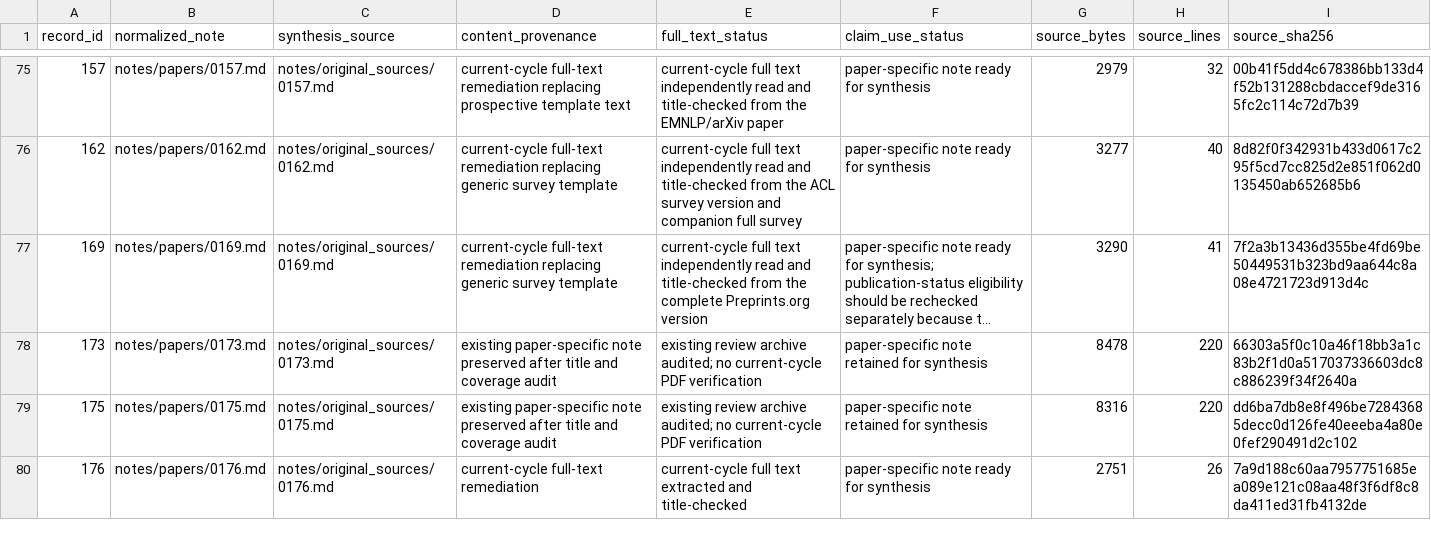
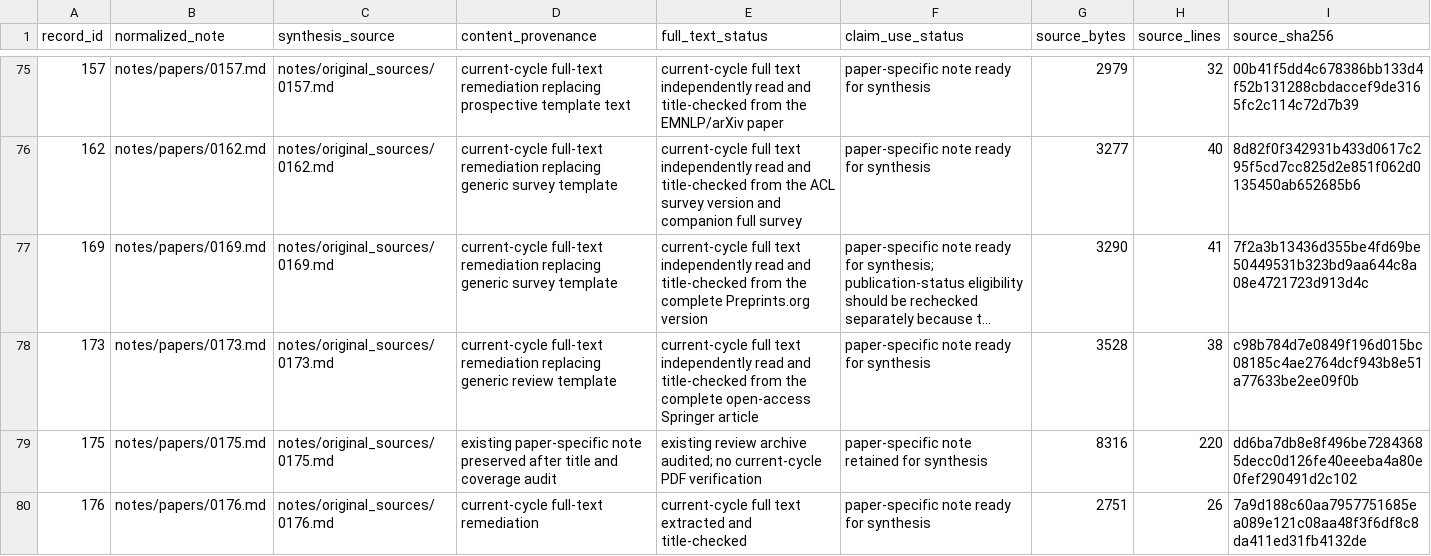
Before and after one commit to khayoubIsmail/llm-web-agents-survey-evidence, a CSV file: data/paper_synthesis_source_manifest.csv, drawn as a sheet; only a part is shown, gaps mark what is left out; long unchanged cells end in …; the diff names each change by its address in the sheet, - before the commit and + after, or states it on an @@ line.

```diff
--- a/data/paper_synthesis_source_manifest.csv
+++ b/data/paper_synthesis_source_manifest.csv
-D78 (content_provenance): existing paper-specific note preserved after title and coverage audit
+D78 (content_provenance): current-cycle full-text remediation replacing generic review template
-E78 (full_text_status): existing review archive audited; no current-cycle PDF verification
+E78 (full_text_status): current-cycle full text independently read and title-checked from the complete open-access Springer article
-F78 (claim_use_status): paper-specific note retained for synthesis
+F78 (claim_use_status): paper-specific note ready for synthesis
-G78 (source_bytes): 8478
+G78 (source_bytes): 3528
-H78 (source_lines): 220
+H78 (source_lines): 38
-I78 (source_sha256): 66303a5f0c10a46f18bb3a1c83b2f1d0a517037336603dc8c886239f34f2640a
+I78 (source_sha256): c98b784d7e0849f196d015bc08185c4ae2764dcf943b8e51a77633be2ee09f0b
```
Also changed, not shown: 1 other file.
